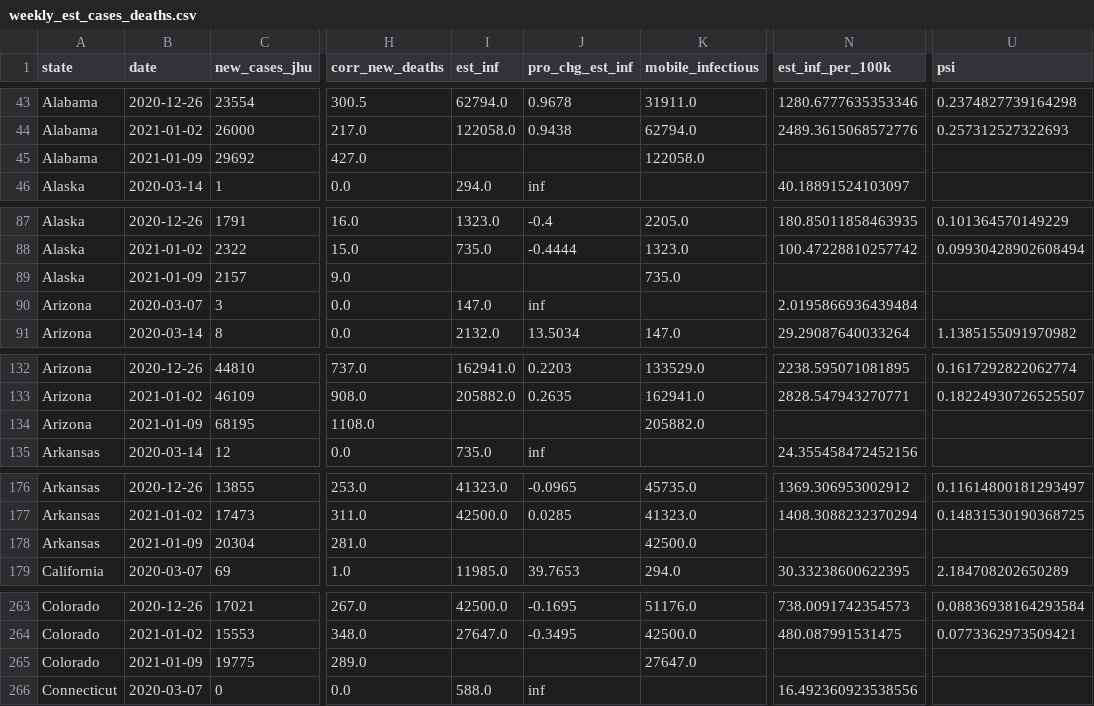
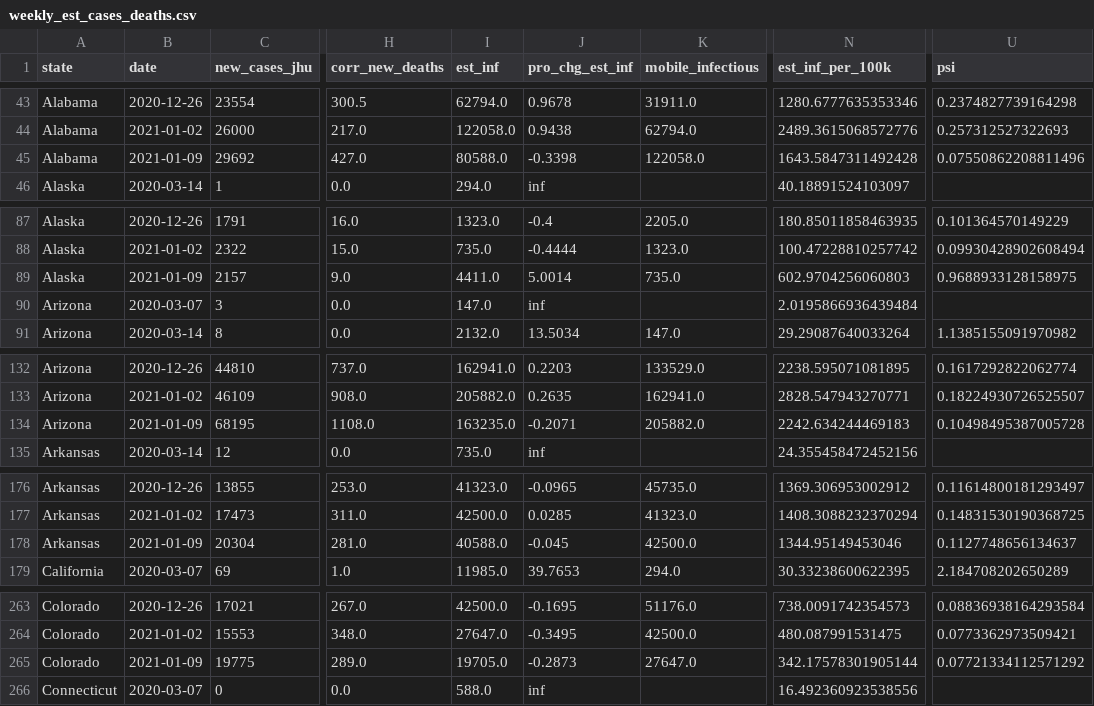
Before and after one commit to robbdunlap/covid_app, a CSV file: data/weekly_est_cases_deaths.csv, drawn as a sheet; only a part is shown, gaps mark what is left out; the diff covers the shown part only; the diff names each change by its address in the sheet, - before the commit and + after, or states it on an @@ line.

Commit message:
data update

```diff
--- a/data/weekly_est_cases_deaths.csv
+++ b/data/weekly_est_cases_deaths.csv
-I45 (est_inf): (empty)
+I45 (est_inf): 80588.0
-J45 (pro_chg_est_inf): (empty)
+J45 (pro_chg_est_inf): -0.3398
-N45 (est_inf_per_100k): (empty)
+N45 (est_inf_per_100k): 1643.5847311492428
-U45 (psi): (empty)
+U45 (psi): 0.07550862208811496
-I89 (est_inf): (empty)
+I89 (est_inf): 4411.0
-J89 (pro_chg_est_inf): (empty)
+J89 (pro_chg_est_inf): 5.0014
-N89 (est_inf_per_100k): (empty)
+N89 (est_inf_per_100k): 602.9704256060803
-U89 (psi): (empty)
+U89 (psi): 0.9688933128158975
-I134 (est_inf): (empty)
+I134 (est_inf): 163235.0
-J134 (pro_chg_est_inf): (empty)
+J134 (pro_chg_est_inf): -0.2071
-N134 (est_inf_per_100k): (empty)
+N134 (est_inf_per_100k): 2242.634244469183
-U134 (psi): (empty)
+U134 (psi): 0.10498495387005728
-I178 (est_inf): (empty)
+I178 (est_inf): 40588.0
-J178 (pro_chg_est_inf): (empty)
+J178 (pro_chg_est_inf): -0.045
-N178 (est_inf_per_100k): (empty)
+N178 (est_inf_per_100k): 1344.95149453046
-U178 (psi): (empty)
+U178 (psi): 0.1127748656134637
-I265 (est_inf): (empty)
+I265 (est_inf): 19705.0
-J265 (pro_chg_est_inf): (empty)
+J265 (pro_chg_est_inf): -0.2873
-N265 (est_inf_per_100k): (empty)
+N265 (est_inf_per_100k): 342.17578301905144
-U265 (psi): (empty)
+U265 (psi): 0.07721334112571292
```
Also changed, not shown: 176 edited cells elsewhere in this file, data/proportion_pop_infected.csv, 4 other files.
